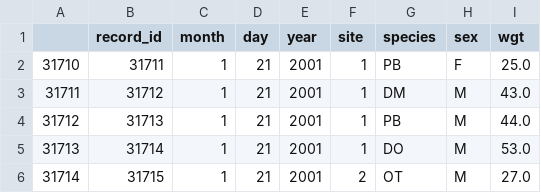
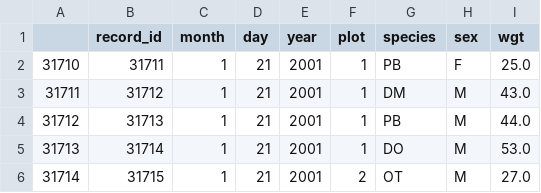
Before and after one commit to datacarpentry/python-ecology-lesson, a CSV file: data/survey2001.csv, drawn as a sheet; only a part is shown.

```diff
--- a/data/survey2001.csv
+++ b/data/survey2001.csv
@@ -1,2 +1,2 @@
-,record_id,month,day,year,site,species,sex,wgt
+,record_id,month,day,year,plot,species,sex,wgt
 31710,31711,1,21,2001,1,PB,F,25.0
```
Also changed, not shown: data/sites.csv, data/survey2002.csv, 4 other files.
